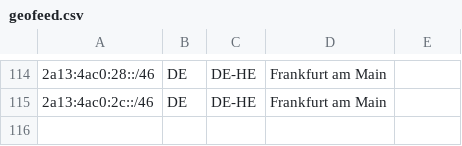
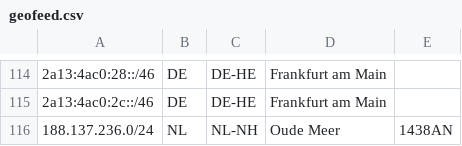
Before and after one commit to fotbo/geofeed, a CSV file: geofeed.csv, drawn as a sheet; only a part is shown, gaps mark what is left out.

Commit message:
Update geofeed.csv
add 188.137.236.0/24

```diff
--- a/geofeed.csv
+++ b/geofeed.csv
@@ -115 +115,2 @@
 2a13:4ac0:2c::/46,DE,DE-HE,Frankfurt am Main,
+188.137.236.0/24,NL,NL-NH,Oude Meer,1438AN
```
